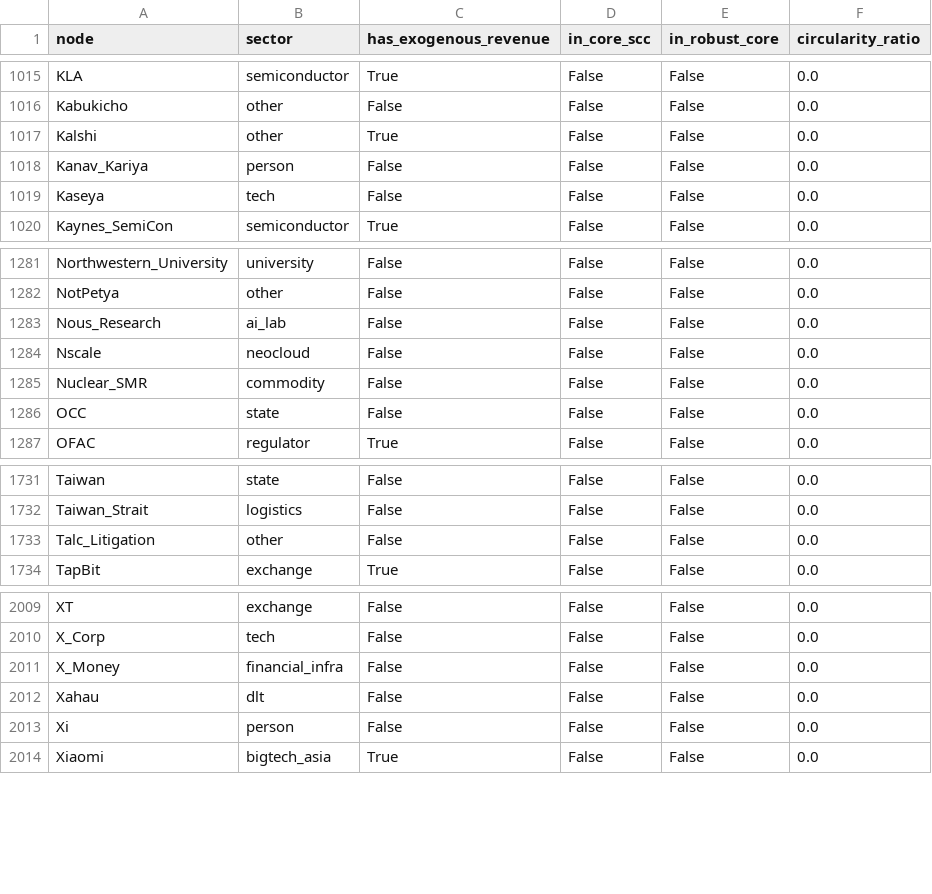
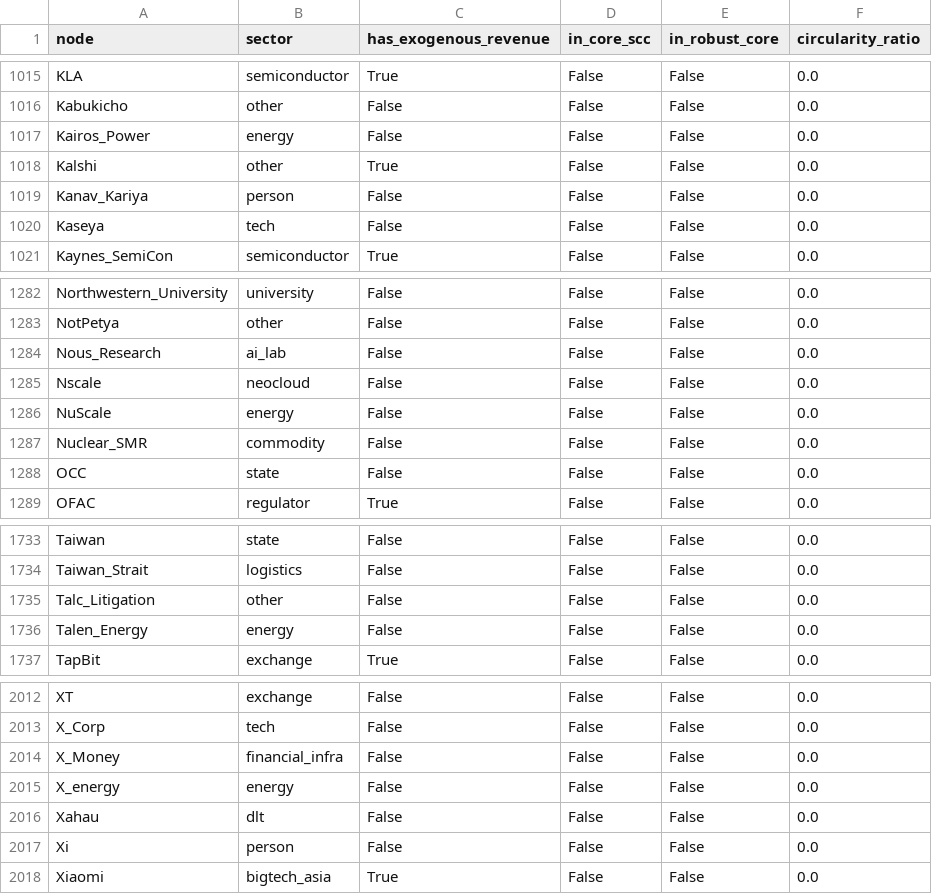
Before and after one commit to pq-cybarg/bubble-map, a CSV file: data/entities.csv, drawn as a sheet; only a part is shown, gaps mark what is left out.

```diff
--- a/data/entities.csv
+++ b/data/entities.csv
@@ -1016,2 +1016,3 @@ KLA,semiconductor,True,False,False,0.0
 Kabukicho,other,False,False,False,0.0
+Kairos_Power,energy,False,False,False,0.0
 Kalshi,other,True,False,False,0.0
@@ -1284,2 +1285,3 @@ Nous_Research,ai_lab,False,False,False,0.0
 Nscale,neocloud,False,False,False,0.0
+NuScale,energy,False,False,False,0.0
 Nuclear_SMR,commodity,False,False,False,0.0
@@ -1733,2 +1735,3 @@ Taiwan_Strait,logistics,False,False,False,0.0
 Talc_Litigation,other,False,False,False,0.0
+Talen_Energy,energy,False,False,False,0.0
 TapBit,exchange,True,False,False,0.0
@@ -2011,2 +2014,3 @@ X_Corp,tech,False,False,False,0.0
 X_Money,financial_infra,False,False,False,0.0
+X_energy,energy,False,False,False,0.0
 Xahau,dlt,False,False,False,0.0
```
Also changed, not shown: data/edges.csv, 20 other files.
